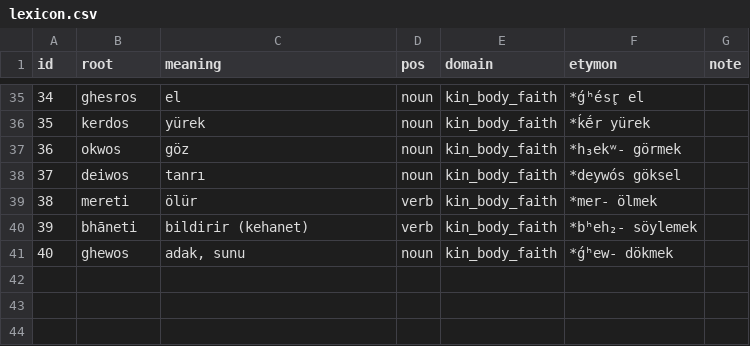
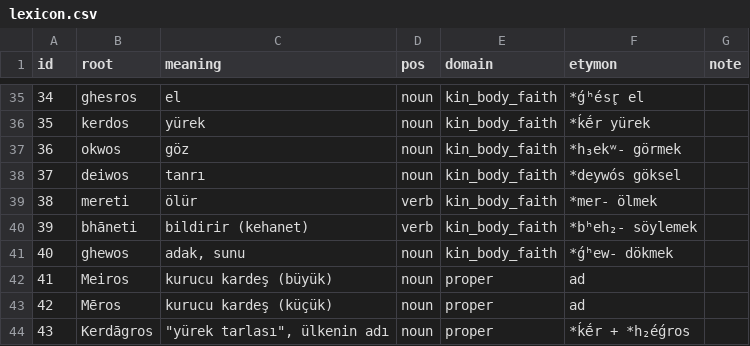
Before and after one commit to burakyaman-wq/VowelShift, a CSV file: data/words/lexicon.csv, drawn as a sheet; only a part is shown, gaps mark what is left out.

```diff
--- a/data/words/lexicon.csv
+++ b/data/words/lexicon.csv
@@ -41 +41,4 @@ id,root,meaning,pos,domain,etymon,note
 40,ghewos,"adak, sunu",noun,kin_body_faith,*ǵʰew- dökmek,
+41,Meiros,kurucu kardeş (büyük),noun,proper,ad,
+42,Mēros,kurucu kardeş (küçük),noun,proper,ad,
+43,Kerdāgros,"""yürek tarlası"", ülkenin adı",noun,proper,*ḱḗr + *h₂éǵros,
```
Also changed, not shown: 4 other files.
